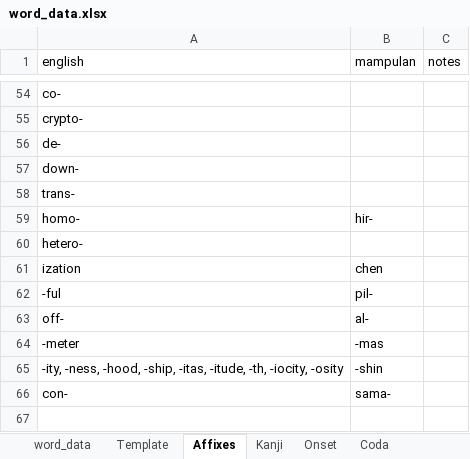
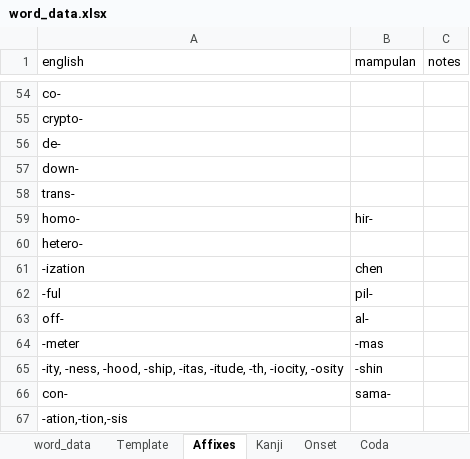
Before and after one commit to AlexAndPedro/alexandpedro.github.io, an Excel workbook: data/word_data.xlsx, sheet Affixes, drawn as a sheet; only a part is shown, gaps mark what is left out; values as stored, in another font and other column widths than the file's, no borders; conditional formats not drawn; the diff names each change by its address in the sheet, - before the commit and + after, or states it on an @@ line.

```diff
--- a/data/word_data.xlsx (sheet Affixes)
+++ b/data/word_data.xlsx (sheet Affixes)
-A61 (english): ization
+A61 (english): -ization
+row 67: -ation,-tion,-sis
```
Also changed, not shown: sheet Kanji, sheet word_data, 2 other files.
